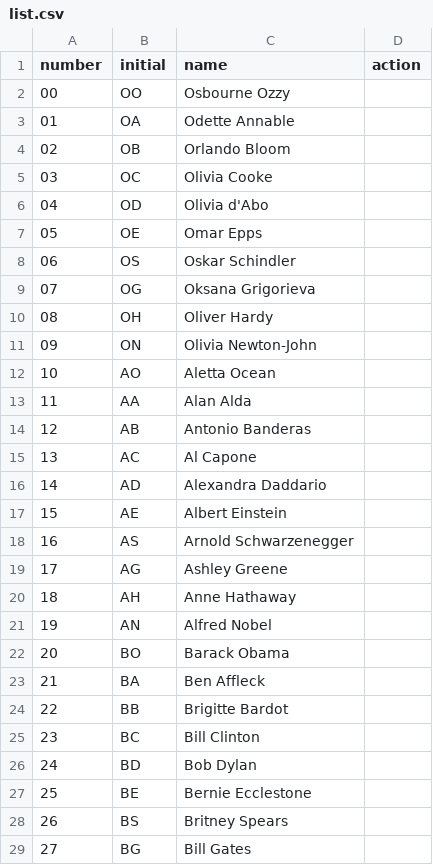
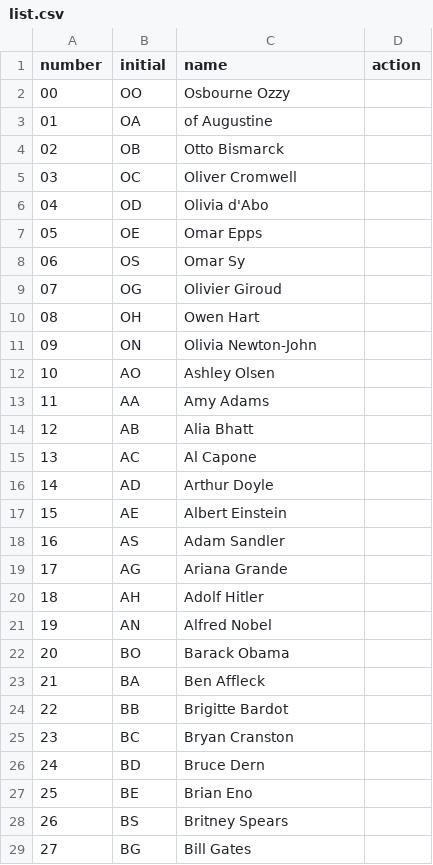
Before and after one commit to mzekanovic/dominic, a CSV file: dominic/list.csv, drawn as a sheet; only a part is shown; the diff covers the shown part only.

Commit message:
changed list

```diff
--- a/dominic/list.csv
+++ b/dominic/list.csv
@@ -2,20 +2,20 @@ number,initial,name,action
 00,OO,Osbourne Ozzy,,
-01,OA,Odette Annable,,
-02,OB,Orlando Bloom,,
-03,OC,Olivia Cooke,,
+01,OA,of Augustine,,
+02,OB,Otto Bismarck,,
+03,OC,Oliver Cromwell,,
 04,OD,Olivia d'Abo,,
 05,OE,Omar Epps,,
-06,OS,Oskar Schindler,,
-07,OG,Oksana Grigorieva,,
-08,OH,Oliver Hardy,,
+06,OS,Omar Sy,,
+07,OG,Olivier Giroud,,
+08,OH,Owen Hart,,
 09,ON,Olivia Newton-John,,
-10,AO,Aletta Ocean,,
-11,AA,Alan Alda,,
-12,AB,Antonio Banderas,,
+10,AO,Ashley Olsen,,
+11,AA,Amy Adams,,
+12,AB,Alia Bhatt,,
 13,AC,Al Capone,,
-14,AD,Alexandra Daddario,,
+14,AD,Arthur Doyle,,
 15,AE,Albert Einstein,,
-16,AS,Arnold Schwarzenegger,,
-17,AG,Ashley Greene,,
-18,AH,Anne Hathaway,,
+16,AS,Adam Sandler,,
+17,AG,Ariana Grande,,
+18,AH,Adolf Hitler,,
 19,AN,Alfred Nobel,,
@@ -24,5 +24,5 @@ number,initial,name,action
 22,BB,Brigitte Bardot,,
-23,BC,Bill Clinton,,
-24,BD,Bob Dylan,,
-25,BE,Bernie Ecclestone,,
+23,BC,Bryan Cranston,,
+24,BD,Bruce Dern,,
+25,BE,Brian Eno,,
 26,BS,Britney Spears,,
```
Also changed, not shown: 16 edited cells elsewhere in this file.
